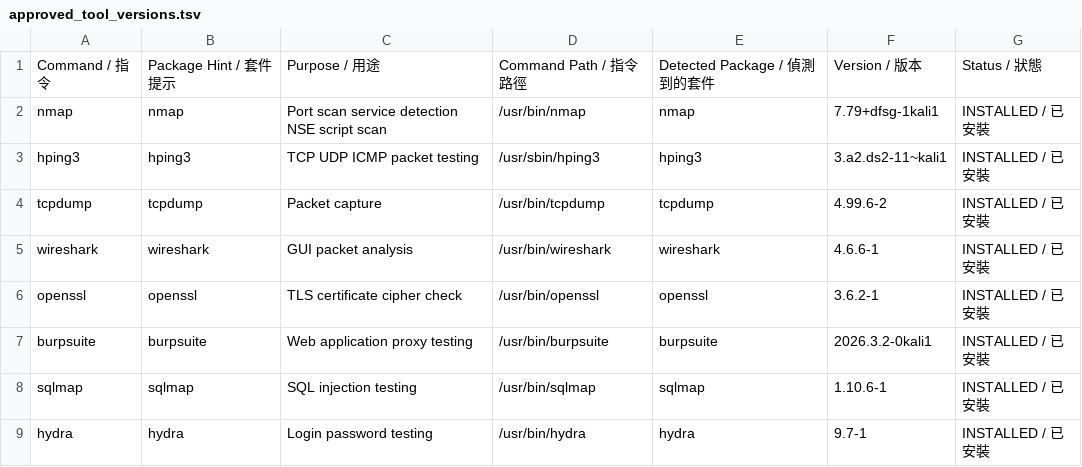
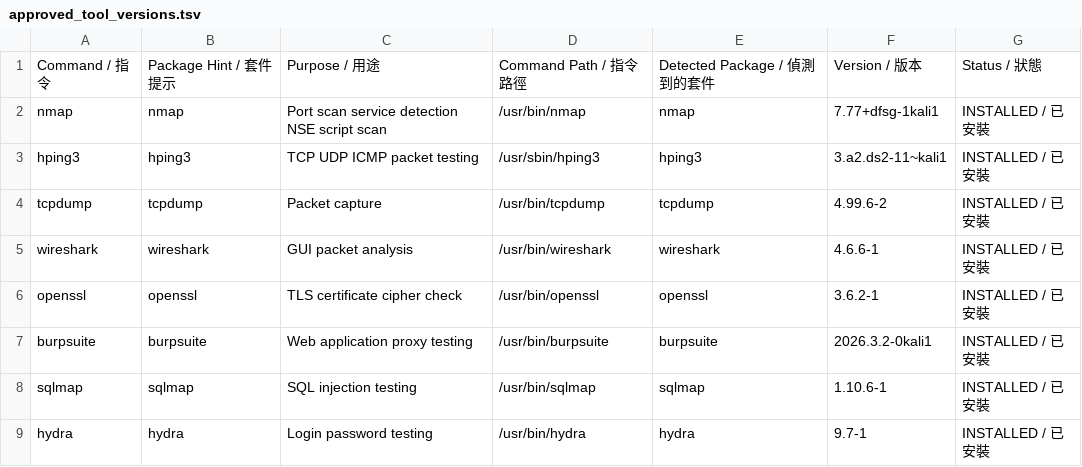
Before and after one commit to kming0901/version-check, a TSV file: approved_tool_versions.tsv, drawn as a sheet; only a part is shown.

Commit message:
Update approved_tool_versions.tsv

```diff
--- a/approved_tool_versions.tsv
+++ b/approved_tool_versions.tsv
@@ -1,3 +1,3 @@
 Command / 指令	Package Hint / 套件提示	Purpose / 用途	Command Path / 指令路徑	Detected Package / 偵測到的套件	Version / 版本	Status / 狀態
-nmap	nmap	Port scan service detection NSE script scan	/usr/bin/nmap	nmap	7.79+dfsg-1kali1	INSTALLED / 已安裝
+nmap	nmap	Port scan service detection NSE script scan	/usr/bin/nmap	nmap	7.77+dfsg-1kali1	INSTALLED / 已安裝
 hping3	hping3	TCP UDP ICMP packet testing	/usr/sbin/hping3	hping3	3.a2.ds2-11~kali1	INSTALLED / 已安裝
```
